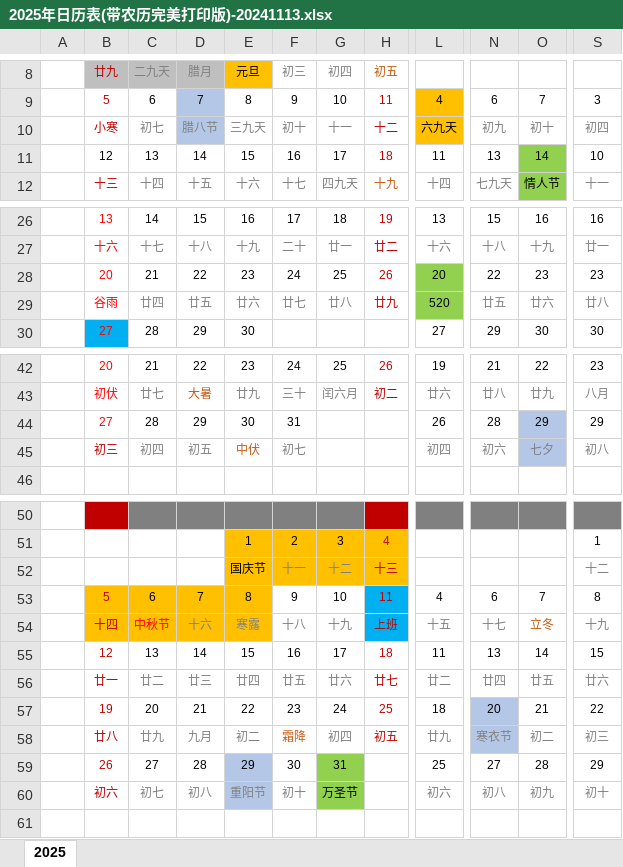
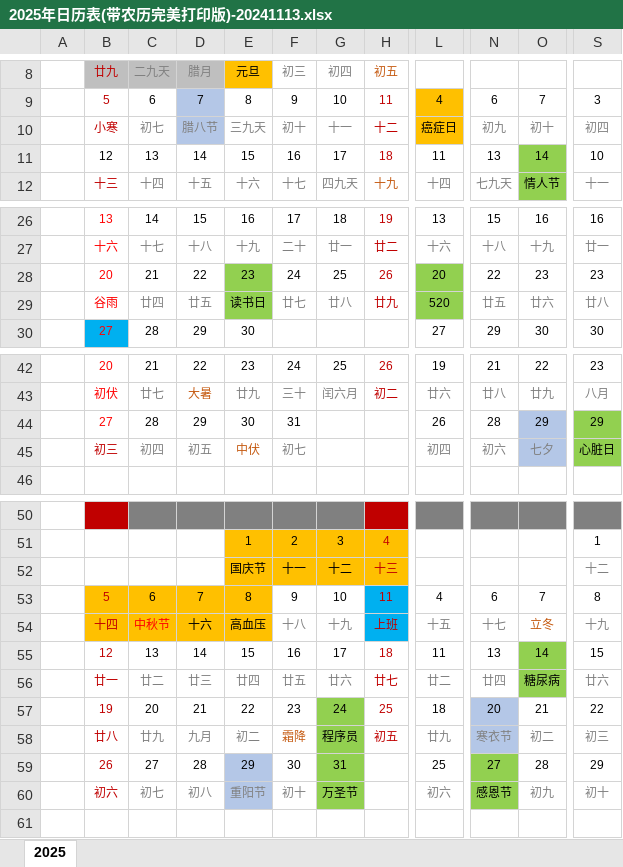
Before and after one commit to geekpanshi/year_calendar, an Excel workbook: 2025年日历表(带农历完美打印版)-20241113.xlsx, sheet 2025, drawn as a sheet; only a part is shown, gaps mark what is left out; values as stored, in another font and other column widths than the file's, no borders; the diff names each change by its address in the sheet, - before the commit and + after, or states it on an @@ line.

```diff
--- a/2025年日历表(带农历完美打印版)-20241113.xlsx (sheet 2025)
+++ b/2025年日历表(带农历完美打印版)-20241113.xlsx (sheet 2025)
-L10: 六九天
+L10: 癌症日
-E28:E29 fill: none
+E28:E29 fill: #92D050
-E29: 廿六
+E29: 读书日
-E29 text colour: #808080
+E29 text colour: black
-S44:S45 fill: none
+S44:S45 fill: #92D050
-S45: 初八
+S45: 心脏日
-S45 text colour: #808080
+S45 text colour: black
-F52:G52 text colour: #808080
+F52:G52 text colour: black
-D54:E54 text colour: #808080
+D54:E54 text colour: black
-E54: 寒露
+E54: 高血压
-O55:O56 fill: none
+O55:O56 fill: #92D050
-O56: 廿五
+O56: 糖尿病
-O56 text colour: #808080
+O56 text colour: black
-G57:G58 fill: none
+G57:G58 fill: #92D050
-G58: 初四
+G58: 程序员
-G58 text colour: #808080
+G58 text colour: black
-N59:N60 fill: none
+N59:N60 fill: #92D050
-N60: 初八
+N60: 感恩节
-N60 text colour: #808080
+N60 text colour: black
```
Also changed, not shown: 2025年生肖属相年份年龄（周岁）对照表.xlsx, 2 other files.
